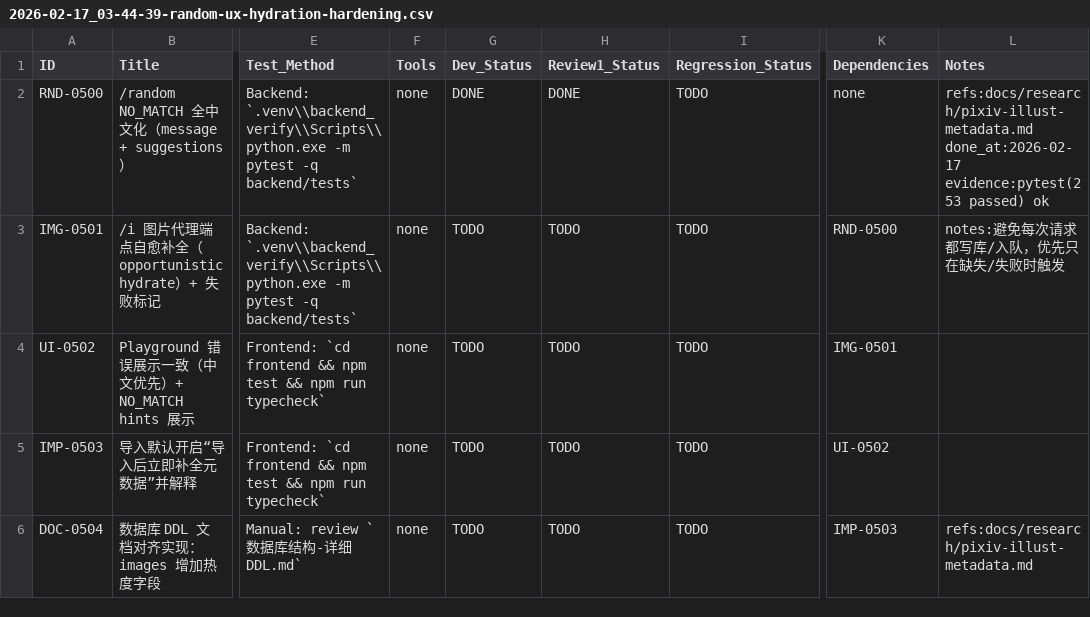
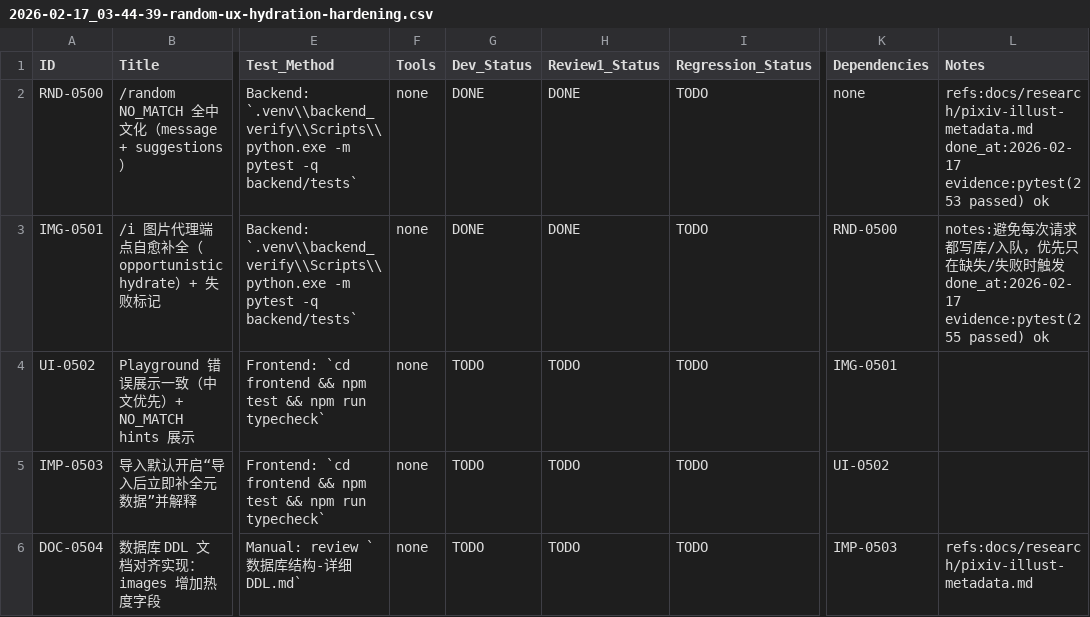
Before and after one commit to inliver233/random-mage, a CSV file: issues/2026-02-17_03-44-39-random-ux-hydration-hardening.csv, drawn as a sheet; only a part is shown, gaps mark what is left out; the diff names each change by its address in the sheet, - before the commit and + after, or states it on an @@ line.

```diff
--- a/issues/2026-02-17_03-44-39-random-ux-hydration-hardening.csv
+++ b/issues/2026-02-17_03-44-39-random-ux-hydration-hardening.csv
-G3 (Dev_Status): TODO
+G3 (Dev_Status): DONE
-H3 (Review1_Status): TODO
+H3 (Review1_Status): DONE
-L3 (Notes): …败时触发
+L3 (Notes): …败时触发 done_at:2026-02-17 evidence:pytest(255 passed) ok
```
Also changed, not shown: 3 other files.
